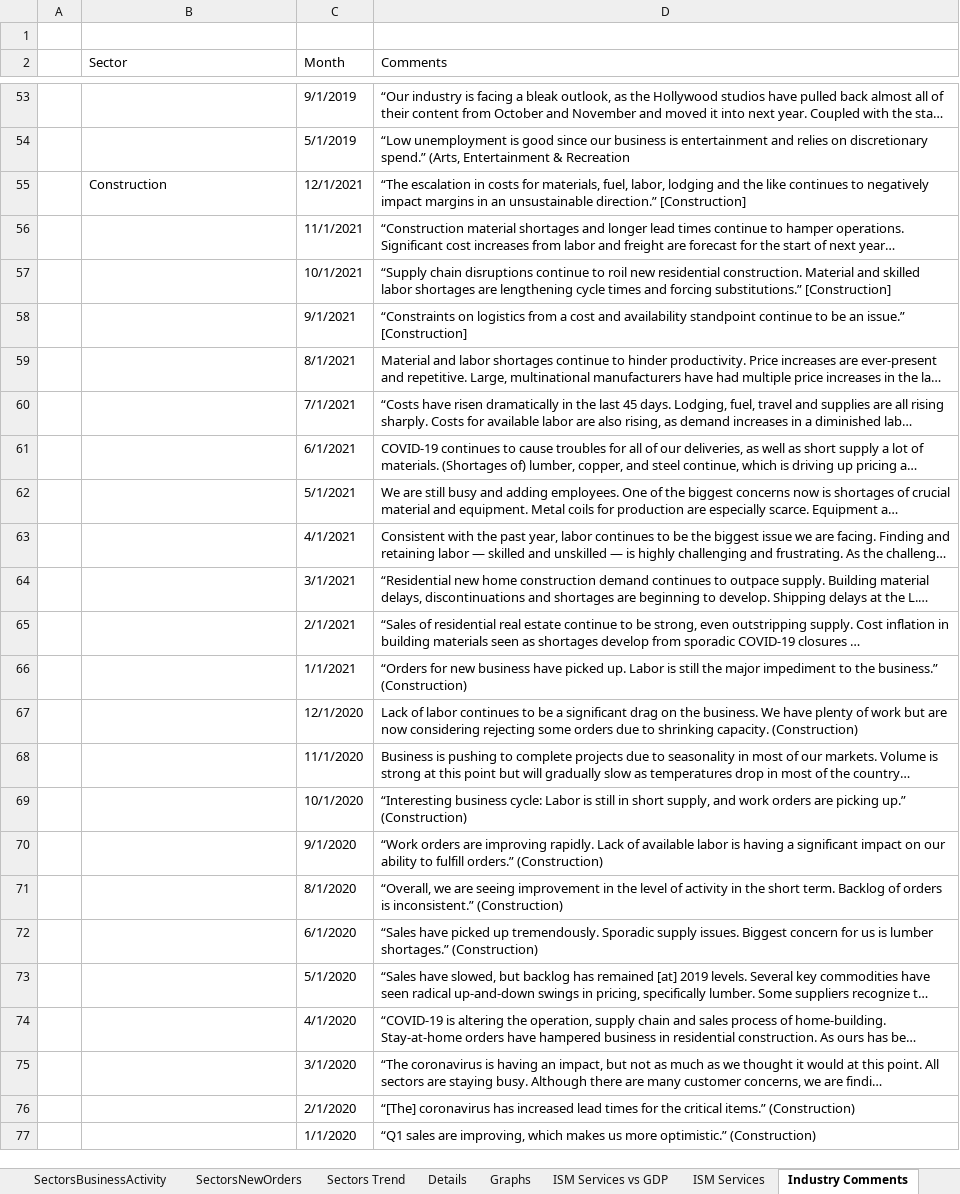
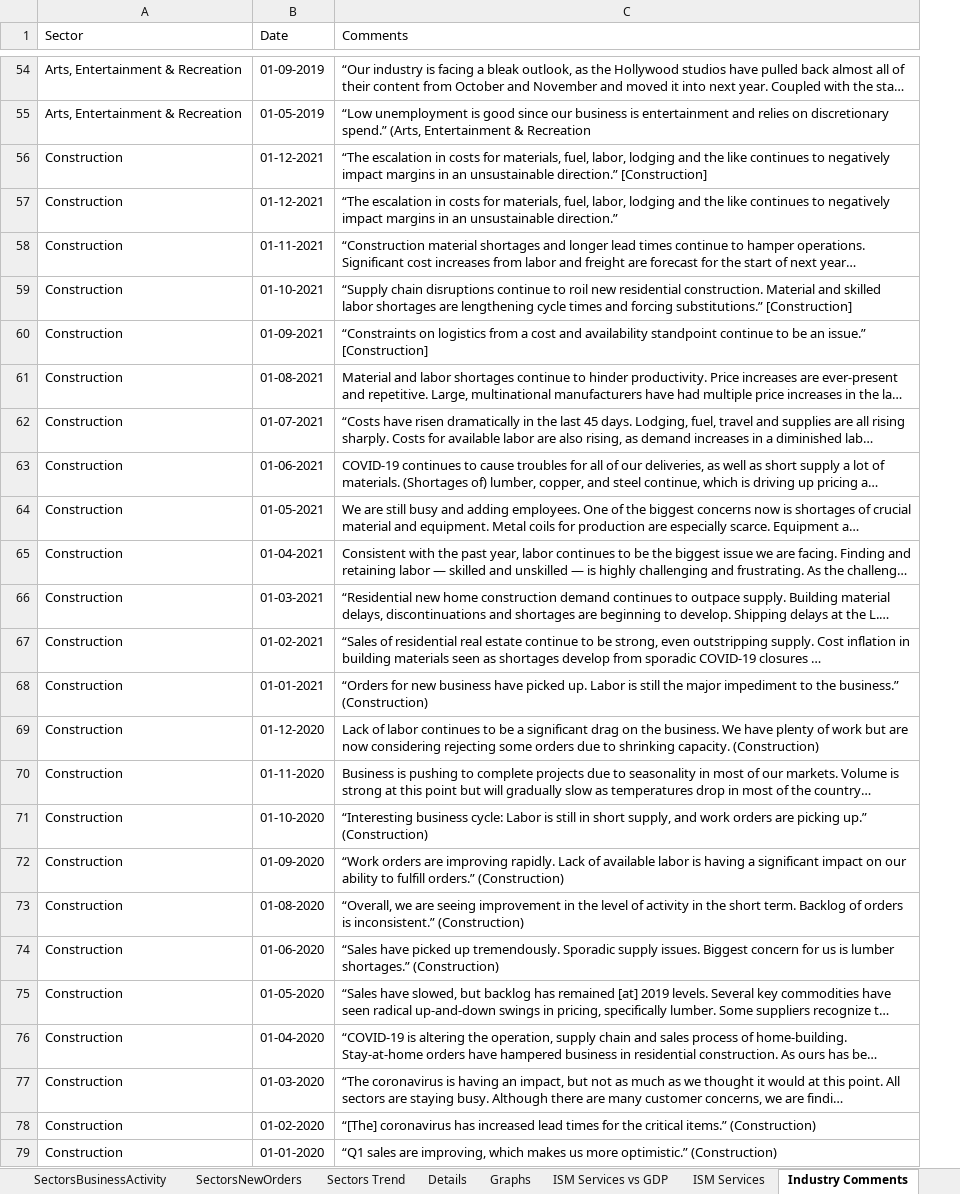
Before and after one commit to markjm5/portfoliomanagement, an Excel workbook: trading_excel_files/03_Leading_Indicators/017_Leading_Indicator_US_ISM_Services.xlsm, sheet Industry Comments, drawn as a sheet; only a part is shown, gaps mark what is left out; long unchanged cells end in …; values as stored, in another font and other column widths than the file's, no cell formats; removed rows and columns are numbered as before the commit, all else as after; the diff covers the shown part only; the diff names each change by its address in the sheet, - before the commit and + after, or states it on an @@ line.

Commit message:
017 updated industry comments

```diff
--- a/trading_excel_files/03_Leading_Indicators/017_Leading_Indicator_US_ISM_Services.xlsm (sheet Industry Comments)
+++ b/trading_excel_files/03_Leading_Indicators/017_Leading_Indicator_US_ISM_Services.xlsm (sheet Industry Comments)
-column A, empty
-column C (Month), rows 53-77: 9/1/2019 | 5/1/2019 | 12/1/2021 | 11/1/2021 | 10/1/2021 | 9/1/2021 | 8/1/2021 | 7/1/2021 | 6/1/2021 | 5/1/2021 | 4/1/2021 | 3/1/2021 | 2/1/2021 | 1/1/2021 | 12/1/2020 | 11/1/2020 | 10/1/2020 | 9/1/2020 | 8/1/2020 | 6/1/2020 | 5/1/2020 | 4/1/2020 | 3/1/2020 | 2/1/2020 | 1/1/2020
+column B (Date), rows 54-56: 01-09-2019 | 01-05-2019 | 01-12-2021; rows 58-79: 01-11-2021 | 01-10-2021 | 01-09-2021 | 01-08-2021 | 01-07-2021 | 01-06-2021 | 01-05-2021 | 01-04-2021 | 01-03-2021 | 01-02-2021 | 01-01-2021 | 01-12-2020 | 01-11-2020 | 01-10-2020 | 01-09-2020 | 01-08-2020 | 01-06-2020 | 01-05-2020 | 01-04-2020 | 01-03-2020 | 01-02-2020 | 01-01-2020
-row 1: (empty)
-A54:A55 (Sector): (empty)
+A54:A55 (Sector): Arts, Entertainment & Recreation
+row 57: Construction | 01-12-2021 | “The escalation in costs for materials, fuel, labor, lodging and the like continues to negatively impact margins in an unsustainable direction.”
-A58:A79 (Sector): (empty)
+A58:A79 (Sector): Construction
```
Also changed, not shown: 8 added rows and 319 edited cells elsewhere in this sheet, cell formats, charts or pictures, 1 other file.
